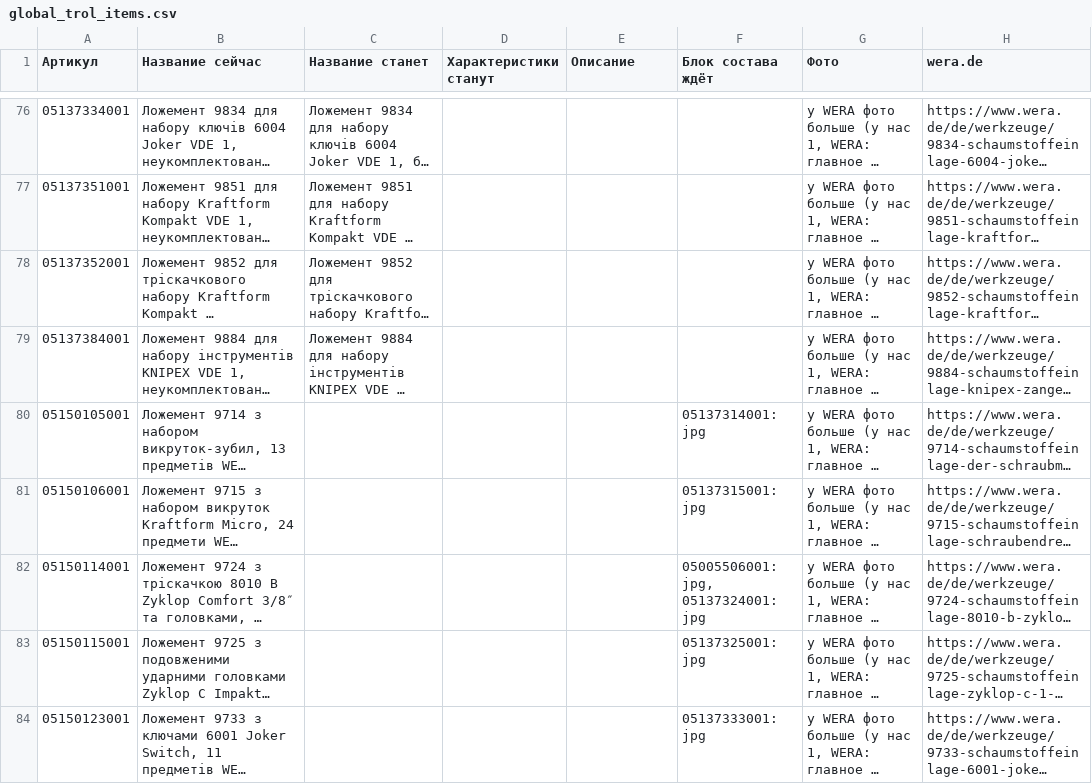
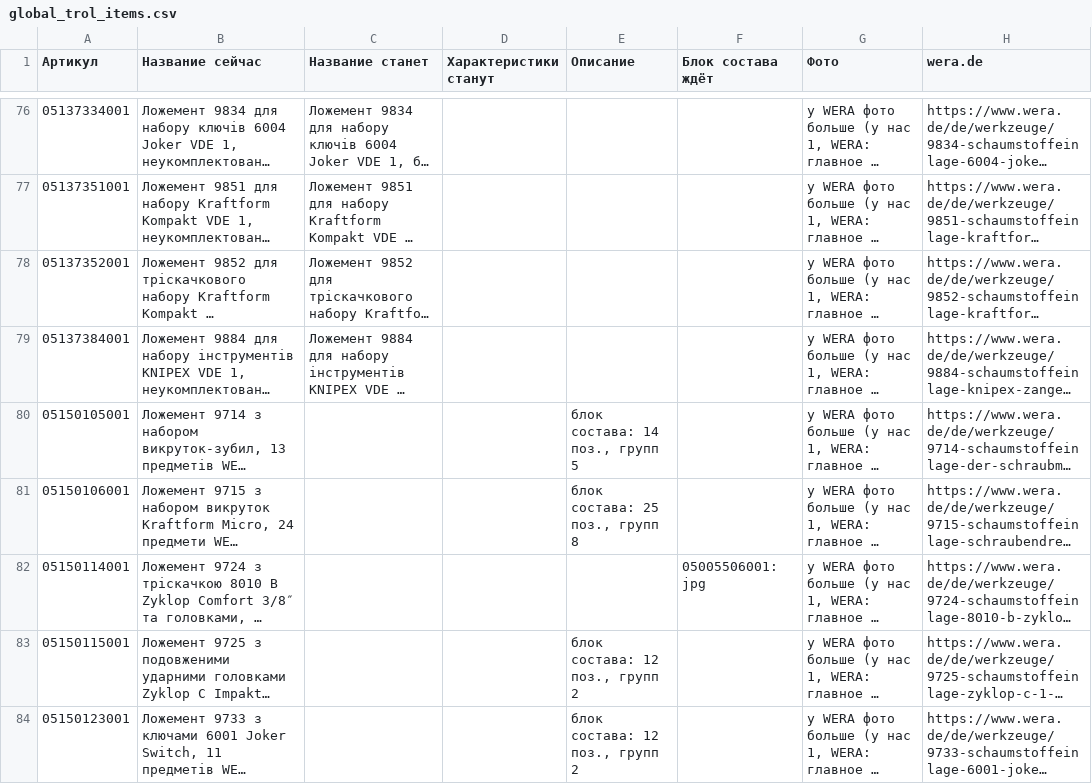
Before and after one commit to tohankov/wera-photos, a CSV file: docs/global_trol_items.csv, drawn as a sheet; only a part is shown, gaps mark what is left out; long unchanged cells end in …; the diff covers the shown part only; the diff names each change by its address in the sheet, - before the commit and + after, or states it on an @@ line.

```diff
--- a/docs/global_trol_items.csv
+++ b/docs/global_trol_items.csv
-E80 (Описание): (empty)
+E80 (Описание): блок состава: 14 поз., групп 5
-F80 (Блок состава ждёт): 05137314001: jpg
+F80 (Блок состава ждёт): (empty)
-E81 (Описание): (empty)
+E81 (Описание): блок состава: 25 поз., групп 8
-F81 (Блок состава ждёт): 05137315001: jpg
+F81 (Блок состава ждёт): (empty)
-F82 (Блок состава ждёт): 05005506001: jpg, 05137324001: jpg
+F82 (Блок состава ждёт): 05005506001: jpg
-E83:E84 (Описание): (empty)
+E83:E84 (Описание): блок состава: 12 поз., групп 2
-F83 (Блок состава ждёт): 05137325001: jpg
+F83 (Блок состава ждёт): (empty)
-F84 (Блок состава ждёт): 05137333001: jpg
+F84 (Блок состава ждёт): (empty)
```
Also changed, not shown: 47 edited cells elsewhere in this file, 4 other files.
